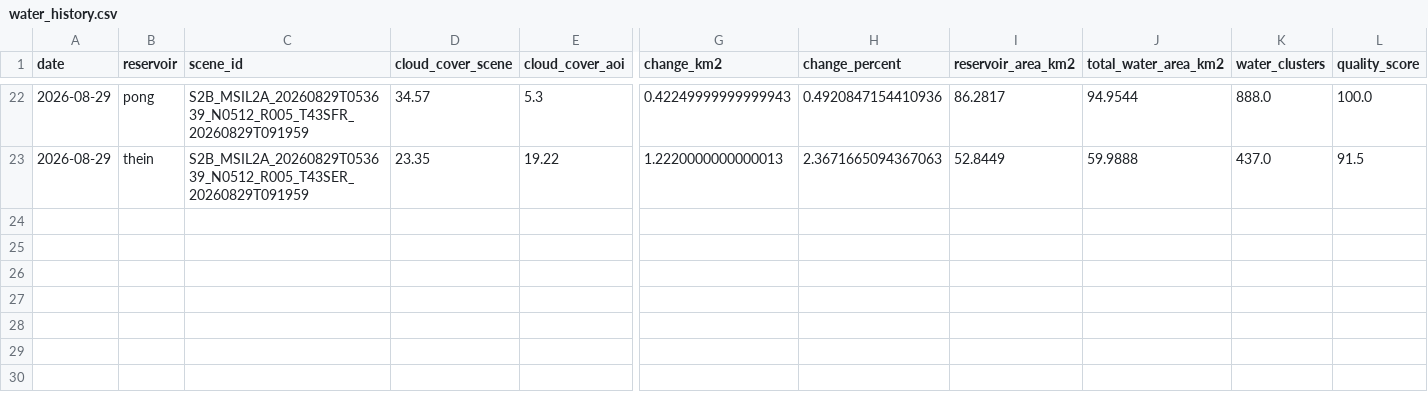
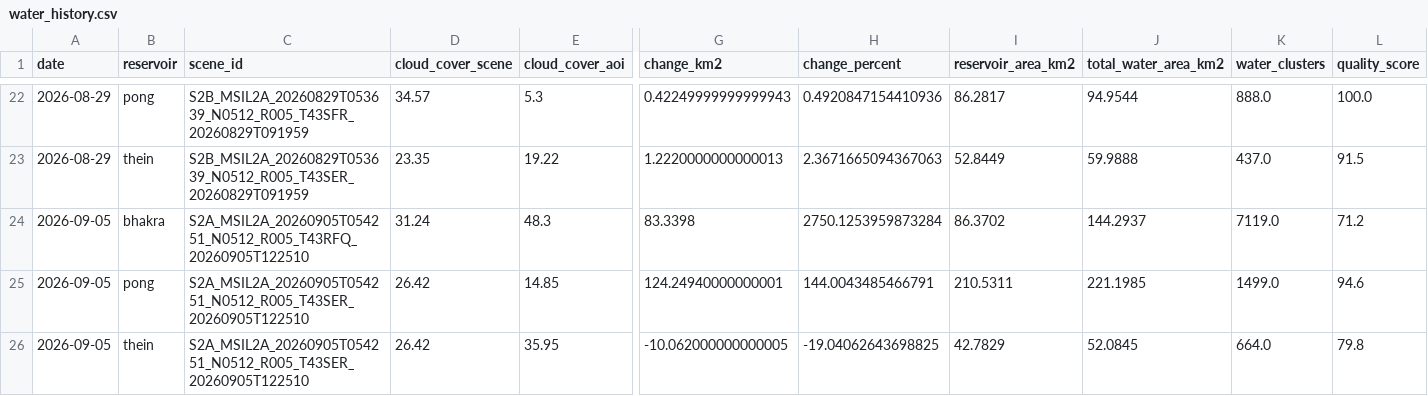
Before and after one commit to Ibrahom1/Sentinel2CDSE, a CSV file: outputs/water_history.csv, drawn as a sheet; only a part is shown, gaps mark what is left out; rows hold the shown columns only; the diff names each change by its address in the sheet, - before the commit and + after, or states it on an @@ line.

```diff
--- a/outputs/water_history.csv
+++ b/outputs/water_history.csv
+row 24: 2026-09-05 | bhakra | S2A_MSIL2A_20260905T054251_N0512_R005_T43RFQ_20260905T122510 | 31.24 | 48.3 | 83.3398 | 2750.1253959873284 | 86.3702 | 144.2937 | 7119.0 | 71.2
+row 25: 2026-09-05 | pong | S2A_MSIL2A_20260905T054251_N0512_R005_T43SER_20260905T122510 | 26.42 | 14.85 | 124.24940000000001 | 144.0043485466791 | 210.5311 | 221.1985 | 1499.0 | 94.6
+row 26: 2026-09-05 | thein | S2A_MSIL2A_20260905T054251_N0512_R005_T43SER_20260905T122510 | 26.42 | 35.95 | -10.062000000000005 | -19.04062643698825 | 42.7829 | 52.0845 | 664.0 | 79.8
```
Also changed, not shown: 49 other files.
